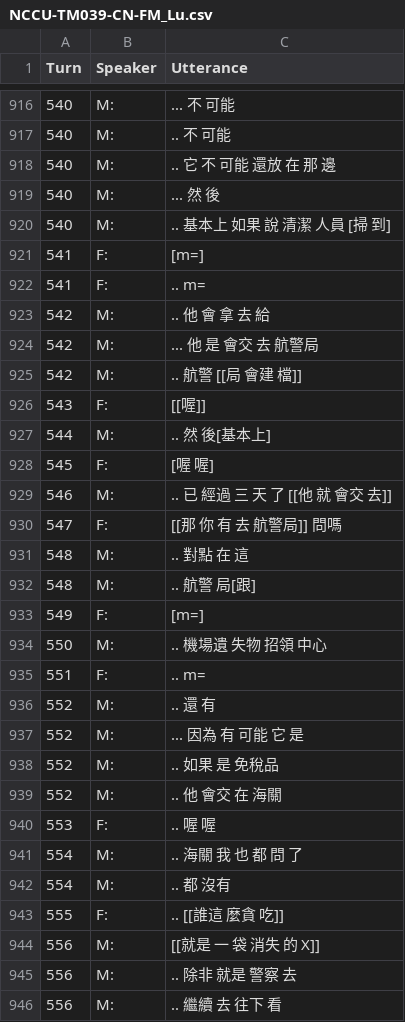
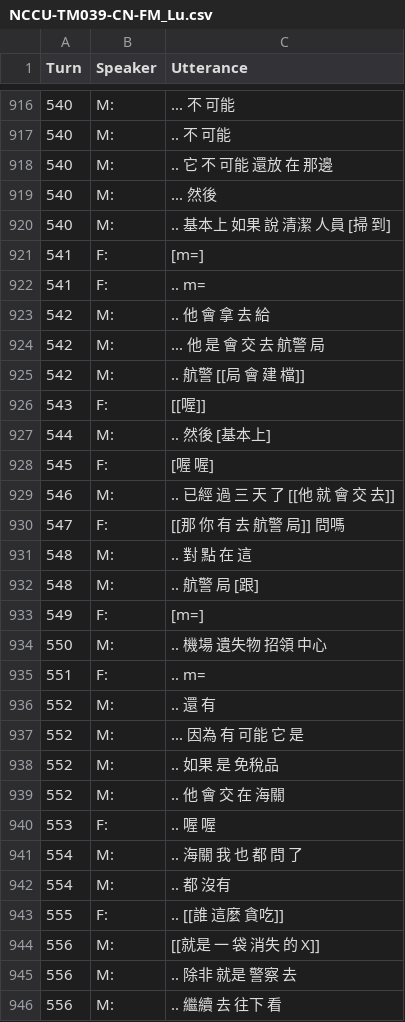
Before and after one commit to kayaulai/taiwan-mandarin-corpus-annotation, a CSV file: 3_manual_tokenised/NCCU-TM039-CN-FM_Lu.csv, drawn as a sheet; only a part is shown, gaps mark what is left out; the diff covers the shown part only.

```diff
--- a/3_manual_tokenised/NCCU-TM039-CN-FM_Lu.csv
+++ b/3_manual_tokenised/NCCU-TM039-CN-FM_Lu.csv
@@ -917,4 +917,4 @@ Turn,Speaker,Utterance
 540,M:, .. 不 可能
-540,M:, .. 它 不 可能 還放 在 那 邊
-540,M:, ... 然 後
+540,M:, .. 它 不 可能 還放 在 那邊
+540,M:, ... 然後
 540,M:, .. 基本上 如果 說 清潔 人員 [掃 到]
@@ -923,13 +923,13 @@ Turn,Speaker,Utterance
 542,M:, .. 他 會 拿 去 給
-542,M:, ... 他 是 會交 去 航警局
-542,M:, .. 航警 [[局 會建 檔]]
+542,M:, ... 他 是 會 交 去 航警 局
+542,M:, .. 航警 [[局 會 建 檔]]
 543,F:, [[喔]]
-544,M:, .. 然 後[基本上]
+544,M:, .. 然後 [基本上]
 545,F:, [喔 喔]
-546,M:, .. 已 經過 三 天 了 [[他 就 會交 去]]
-547,F:, [[那 你 有 去 航警局]] 問嗎
-548,M:, .. 對點 在 這
-548,M:, .. 航警 局[跟]
+546,M:, .. 已經 過 三 天 了 [[他 就 會 交 去]]
+547,F:, [[那 你 有 去 航警 局]] 問嗎
+548,M:, .. 對 點 在 這
+548,M:, .. 航警 局 [跟]
 549,F:, [m=]
-550,M:, .. 機場遺 失物 招領 中心
+550,M:, .. 機場 遺失物 招領 中心
 551,F:, .. m=
@@ -938,3 +938,3 @@ Turn,Speaker,Utterance
 552,M:, .. 如果 是 免稅品
-552,M:, .. 他 會交 在 海關
+552,M:, .. 他 會 交 在 海關
 553,F:, .. 喔 喔
@@ -942,3 +942,3 @@ Turn,Speaker,Utterance
 554,M:, .. 都 沒有
-555,F:, .. [[誰這 麼貪 吃]]
+555,F:, .. [[誰 這麼 貪吃]]
 556,M:, [[就是 一 袋 消失 的 X]]
```
Also changed, not shown: 81 edited cells elsewhere in this file.
